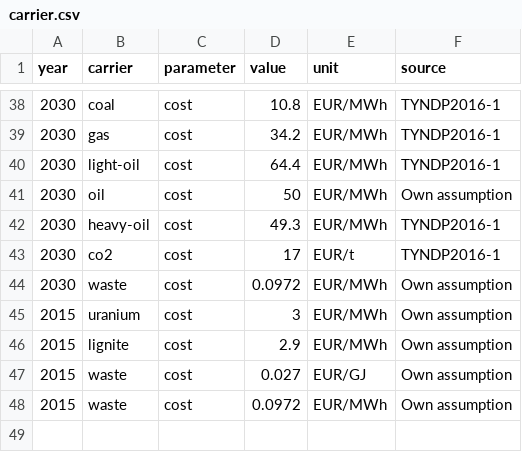
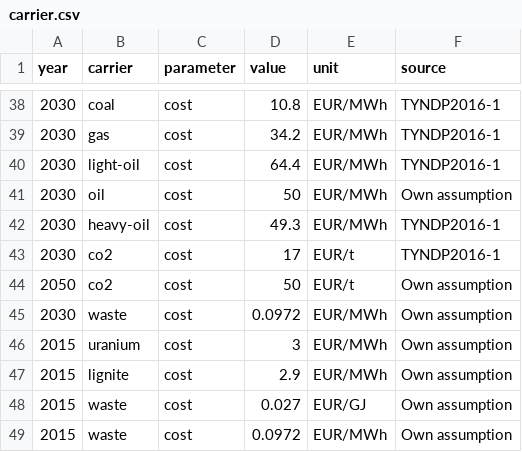
Before and after one commit to ZNES-datapackages/technology-cost, a CSV file: data/carrier.csv, drawn as a sheet; only a part is shown, gaps mark what is left out.

Commit message:
Add co2 costs for 2050

```diff
--- a/data/carrier.csv
+++ b/data/carrier.csv
@@ -43,2 +43,3 @@ year,carrier,parameter,value,unit,source
 2030,co2,cost,17,EUR/t,TYNDP2016-1
+2050,co2,cost,50,EUR/t,Own assumption
 2030,waste,cost,0.0972,EUR/MWh,Own assumption
```
